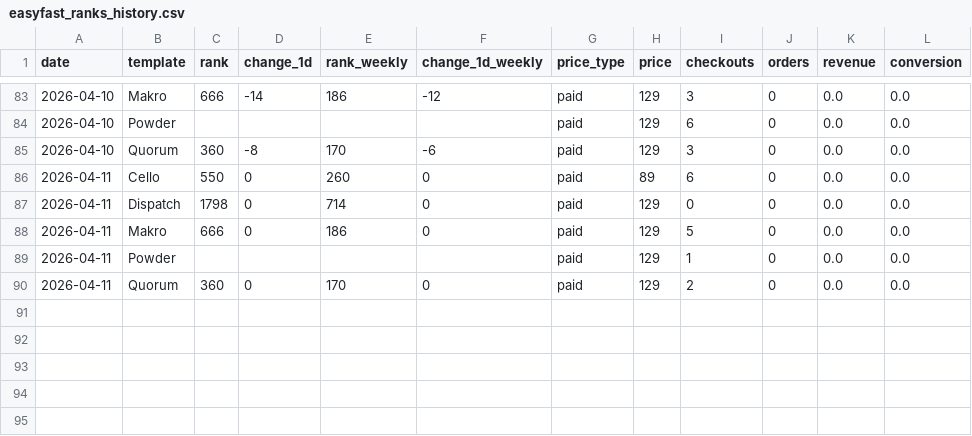
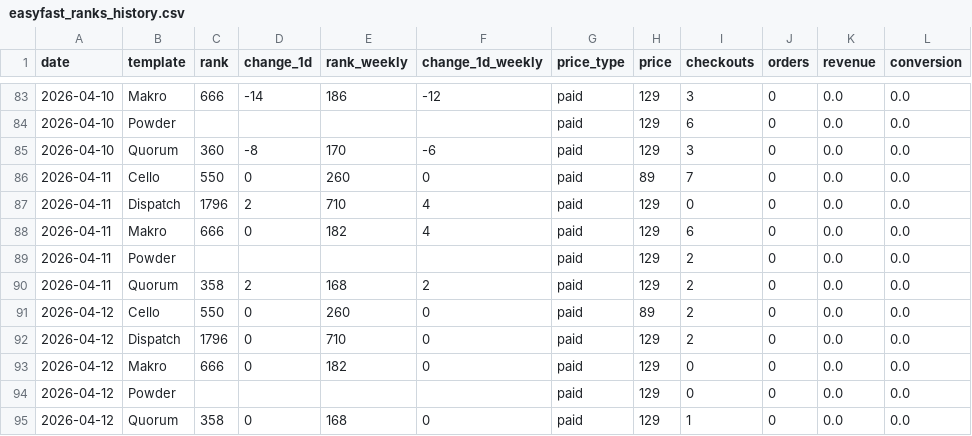
Before and after one commit to stfnco/easyfast-analytics, a CSV file: easyfast_ranks_history.csv, drawn as a sheet; only a part is shown, gaps mark what is left out.

```diff
--- a/easyfast_ranks_history.csv
+++ b/easyfast_ranks_history.csv
@@ -85,6 +85,11 @@ date,template,rank,change_1d,rank_weekly,change_1d_weekly,price_type,price,check
 2026-04-10,Quorum,360,-8,170,-6,paid,129,3,0,0.0,0.0
-2026-04-11,Cello,550,0,260,0,paid,89,6,0,0.0,0.0
-2026-04-11,Dispatch,1798,0,714,0,paid,129,0,0,0.0,0.0
-2026-04-11,Makro,666,0,186,0,paid,129,5,0,0.0,0.0
-2026-04-11,Powder,,,,,paid,129,1,0,0.0,0.0
-2026-04-11,Quorum,360,0,170,0,paid,129,2,0,0.0,0.0
+2026-04-11,Cello,550,0,260,0,paid,89,7,0,0.0,0.0
+2026-04-11,Dispatch,1796,2,710,4,paid,129,0,0,0.0,0.0
+2026-04-11,Makro,666,0,182,4,paid,129,6,0,0.0,0.0
+2026-04-11,Powder,,,,,paid,129,2,0,0.0,0.0
+2026-04-11,Quorum,358,2,168,2,paid,129,2,0,0.0,0.0
+2026-04-12,Cello,550,0,260,0,paid,89,2,0,0.0,0.0
+2026-04-12,Dispatch,1796,0,710,0,paid,129,2,0,0.0,0.0
+2026-04-12,Makro,666,0,182,0,paid,129,0,0,0.0,0.0
+2026-04-12,Powder,,,,,paid,129,0,0,0.0,0.0
+2026-04-12,Quorum,358,0,168,0,paid,129,1,0,0.0,0.0
```
